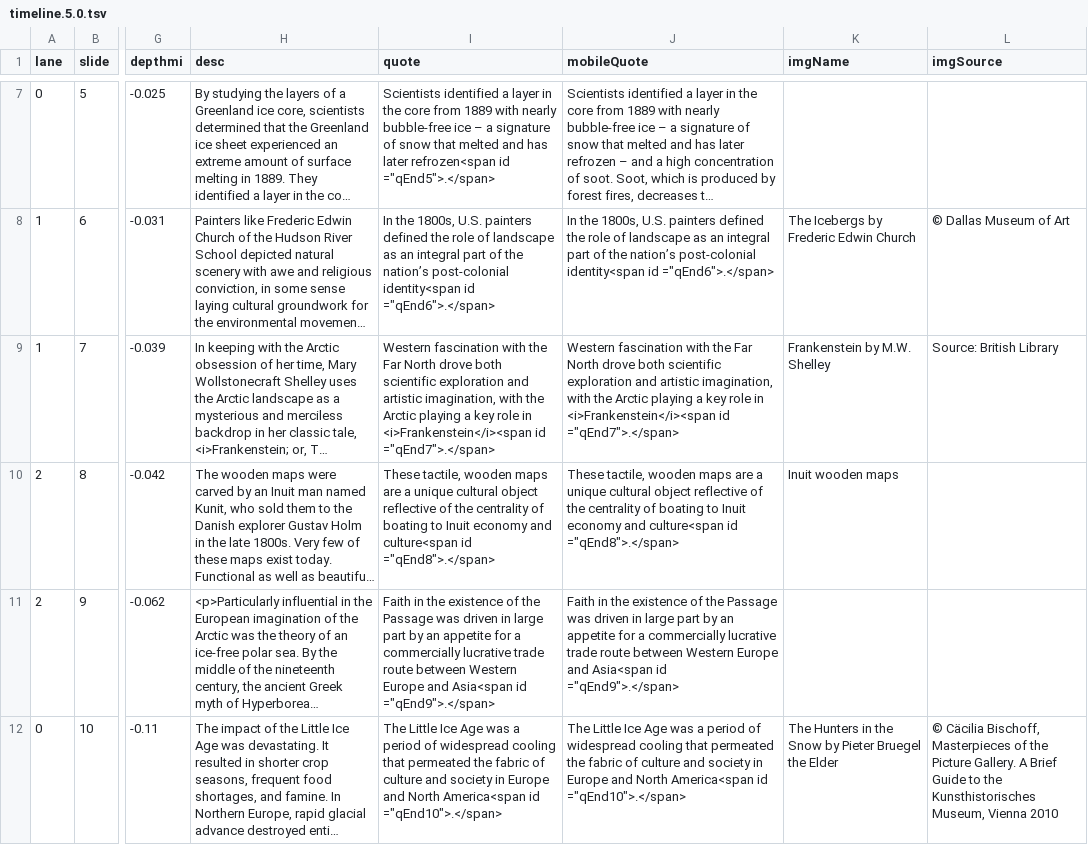
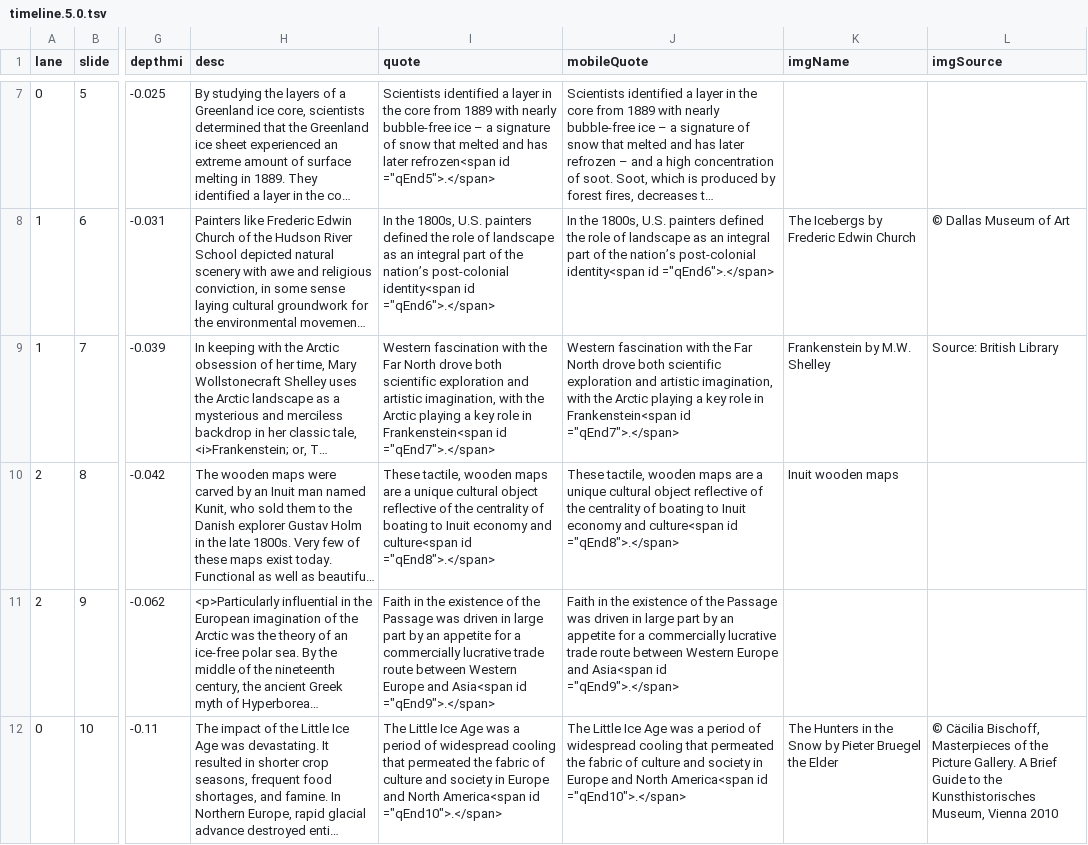
Before and after one commit to andreschang/an-arctic-timeline, a TSV file: timeline.5.0.tsv, drawn as a sheet; only a part is shown, gaps mark what is left out; long unchanged cells end in …; the diff names each change by its address in the sheet, - before the commit and + after, or states it on an @@ line.

```diff
--- a/timeline.5.0.tsv
+++ b/timeline.5.0.tsv
-I9 (quote): …role in <i>Frankenstein</i><span id ="qEnd7">.</span>
+I9 (quote): …role in Frankenstein<span id ="qEnd7">.</span>
-J9 (mobileQuote): …role in <i>Frankenstein</i><span id ="qEnd7">.</span>
+J9 (mobileQuote): …role in Frankenstein<span id ="qEnd7">.</span>
```
Also changed, not shown: 1 other file.
